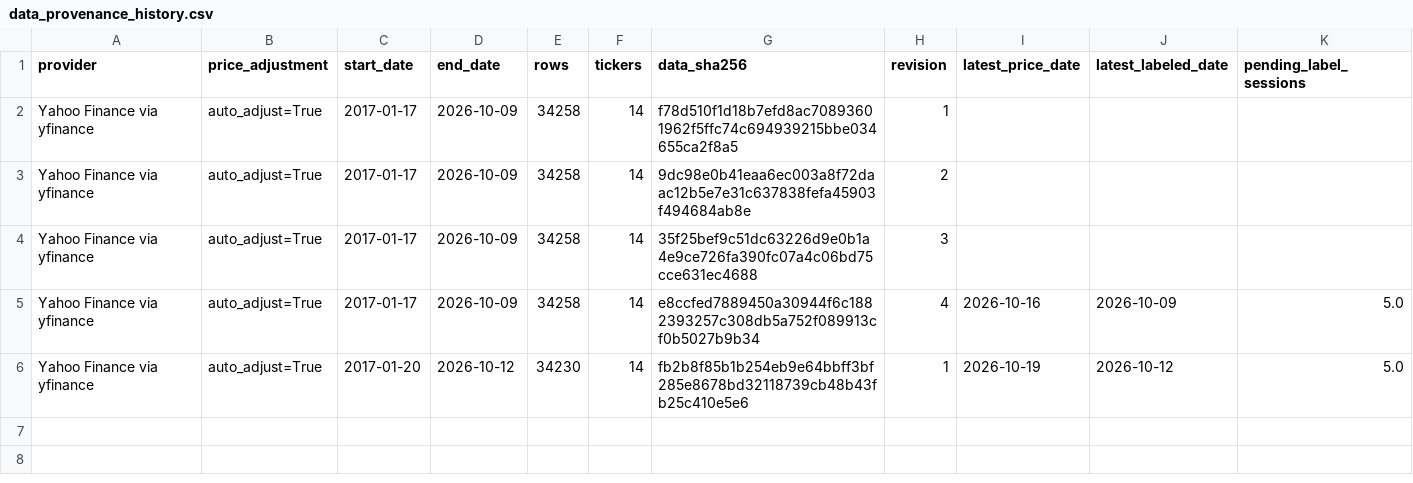
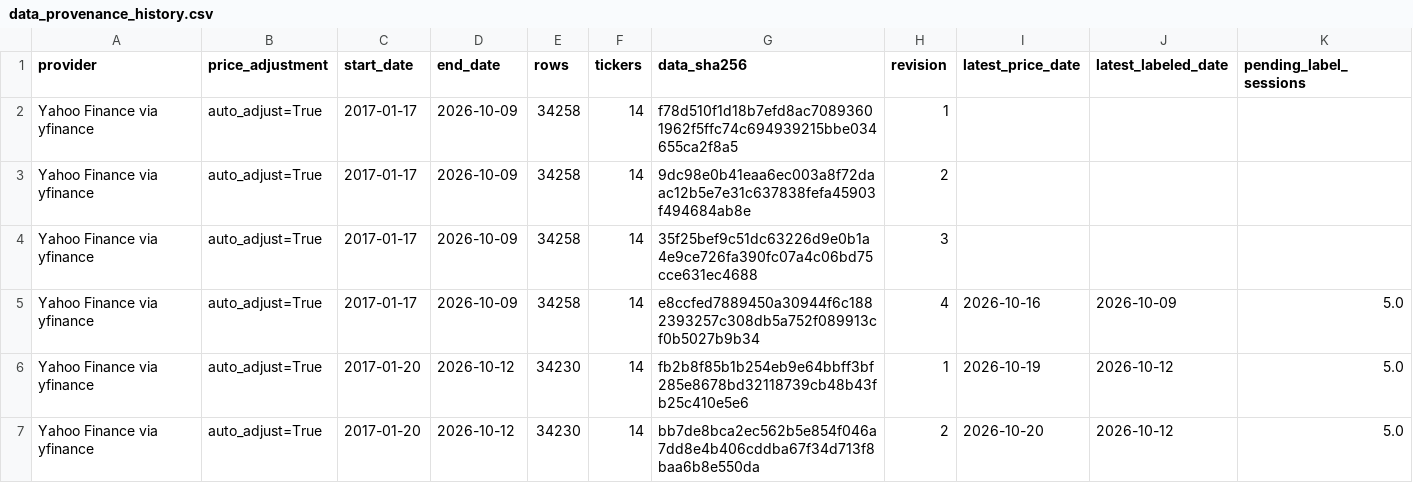
Before and after one commit to leix349-beep/MarketLab, a CSV file: published_research/model_training/data_provenance_history.csv, drawn as a sheet; the diff names each change by its address in the sheet, - before the commit and + after, or states it on an @@ line.

```diff
--- a/published_research/model_training/data_provenance_history.csv
+++ b/published_research/model_training/data_provenance_history.csv
+row 7: Yahoo Finance via yfinance | auto_adjust=True | 2017-01-20 | 2026-10-12 | 34230 | 14 | bb7de8bca2ec562b5e854f046a7dd8e4b406cddba67f34d713f8baa6b8e550da | 2 | 2026-10-20 | 2026-10-12 | 5.0
```
Also changed, not shown: published_research/model_training/latest_context_risk_predictions.csv, published_research/model_training/latest_dynamic_allocation_predictions.csv, 24 other files.
